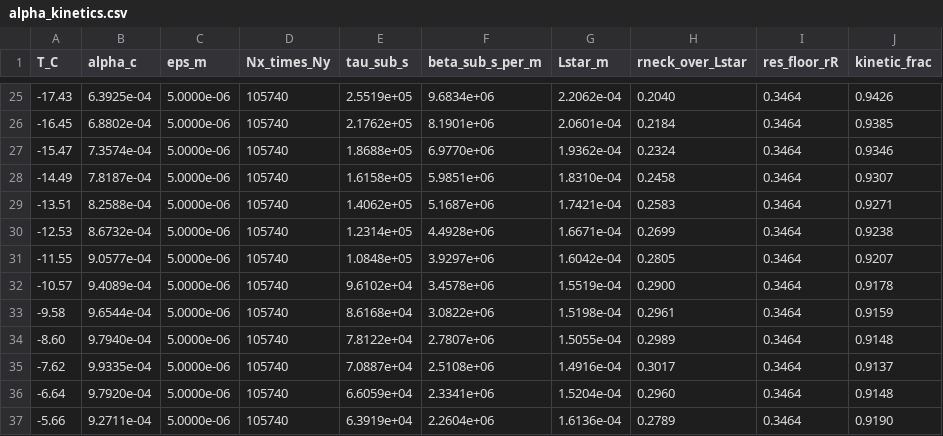
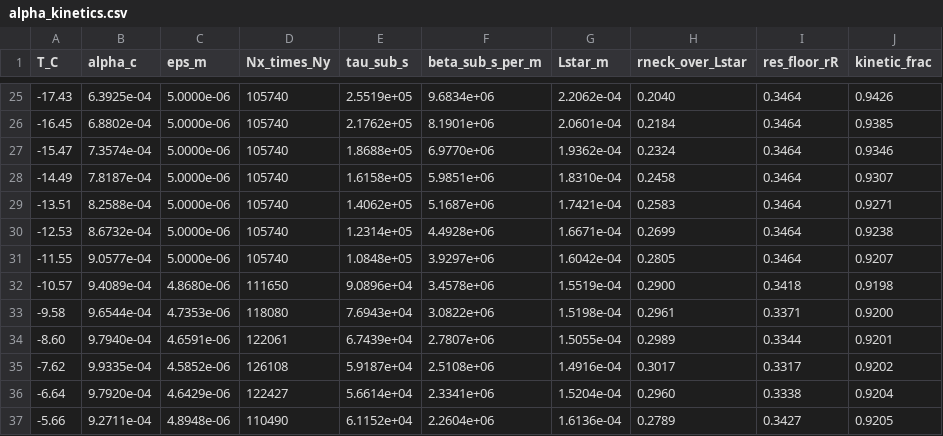
Before and after one commit to jackson-baglino/PetIGA-3.20, a CSV file: projects/enceladus_DSM/studies/sinter_exponent/results/kinetics/alpha_kinetics.csv, drawn as a sheet; only a part is shown, gaps mark what is left out; the diff covers the shown part only.

Commit message:
Explain an intractable mesh instead of emitting one silently
Enforcing Eq. 42 per channel is only affordable when alpha_c is physical. At
alpha_c = 9.0e-2 the ice thermal channel drives eps to 1.0e-7 and the mesh to
1048M nodes -- which is almost certainly why an averaged, 6.3x looser 'heat'
bound was used instead. That is a legitimate engineering tradeoff, and the
tool should surface it rather than let it be discovered by staring at Nx.

comp_eps now flags any config whose grid exceeds 5e7 nodes, names the binding
bound, and points at the actual cause: the ceiling scales as beta_HK ~ 1/alpha_c,
so an intractable mesh is nearly always a sign that alpha_c is too LARGE, not
that the mesh must be that fine.

The tradeoff turns out to be gone at the literature alpha_c. Thin-interface
ratio beta_eff/beta = 1 - a1*a2*W/(D*beta), which is the quantitative form of
Eq. 42's 'W << D*beta0', evaluated at the eps the NECK FLOOR already demands
(3.1776e-7):

                        ice      air   vapour
  alpha_c 9.007e-2   -1.505    0.785    0.851
  alpha_c 9.84e-4     0.973    0.998    0.998

At the old alpha_c the ice channel ratio is NEGATIVE -- beta_eff carries the
wrong sign and W is ~3x larger than D_ice*beta, a gross Eq. 42a violation that
comp_eps has been printing all along. At the literature alpha_c all three
channels clear 0.97 at the same mesh, so Eq. 42 and a tractable grid stop
being in tension.

```diff
--- a/projects/enceladus_DSM/studies/sinter_exponent/results/kinetics/alpha_kinetics.csv
+++ b/projects/enceladus_DSM/studies/sinter_exponent/results/kinetics/alpha_kinetics.csv
@@ -31,7 +31,7 @@ T_C,alpha_c,eps_m,Nx_times_Ny,tau_sub_s,beta_sub_s_per_m,Lstar_m,rneck_over_Lsta
 -11.55,9.0577e-04,5.0000e-06,105740,1.0848e+05,3.9297e+06,1.6042e-04,0.2805,0.3464,0.9207
--10.57,9.4089e-04,5.0000e-06,105740,9.6102e+04,3.4578e+06,1.5519e-04,0.2900,0.3464,0.9178
--9.58,9.6544e-04,5.0000e-06,105740,8.6168e+04,3.0822e+06,1.5198e-04,0.2961,0.3464,0.9159
--8.60,9.7940e-04,5.0000e-06,105740,7.8122e+04,2.7807e+06,1.5055e-04,0.2989,0.3464,0.9148
--7.62,9.9335e-04,5.0000e-06,105740,7.0887e+04,2.5108e+06,1.4916e-04,0.3017,0.3464,0.9137
--6.64,9.7920e-04,5.0000e-06,105740,6.6059e+04,2.3341e+06,1.5204e-04,0.2960,0.3464,0.9148
--5.66,9.2711e-04,5.0000e-06,105740,6.3919e+04,2.2604e+06,1.6136e-04,0.2789,0.3464,0.9190
+-10.57,9.4089e-04,4.8680e-06,111650,9.0896e+04,3.4578e+06,1.5519e-04,0.2900,0.3418,0.9198
+-9.58,9.6544e-04,4.7353e-06,118080,7.6943e+04,3.0822e+06,1.5198e-04,0.2961,0.3371,0.9200
+-8.60,9.7940e-04,4.6591e-06,122061,6.7439e+04,2.7807e+06,1.5055e-04,0.2989,0.3344,0.9201
+-7.62,9.9335e-04,4.5852e-06,126108,5.9187e+04,2.5108e+06,1.4916e-04,0.3017,0.3317,0.9202
+-6.64,9.7920e-04,4.6429e-06,122427,5.6614e+04,2.3341e+06,1.5204e-04,0.2960,0.3338,0.9204
+-5.66,9.2711e-04,4.8948e-06,110490,6.1152e+04,2.2604e+06,1.6136e-04,0.2789,0.3427,0.9205
```
Also changed, not shown: 20 edited cells elsewhere in this file, 2 other files.
